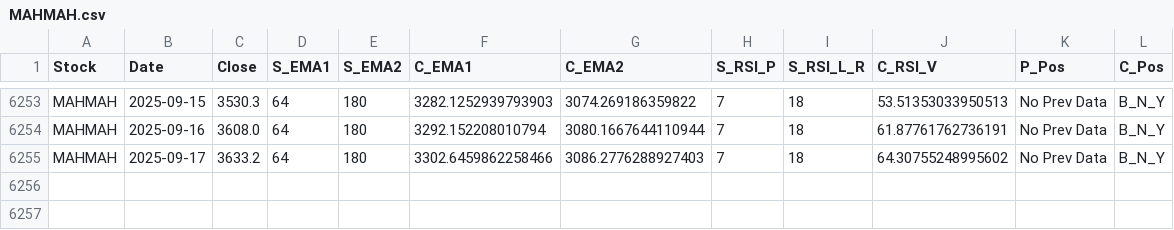
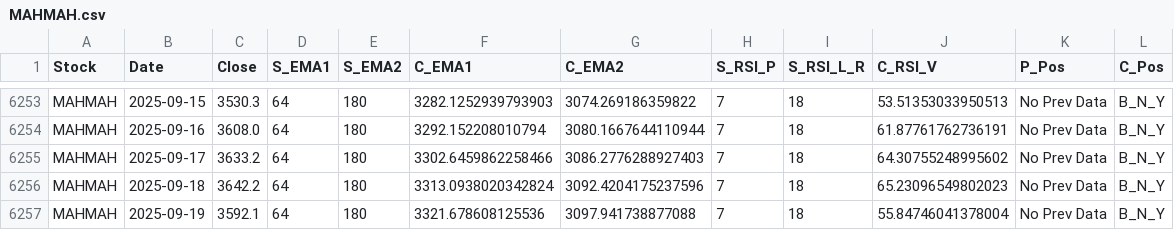
Before and after one commit to sayanck77/ICICI_Direct_Analysis, a CSV file: TECHNICAL ANALYSIS DUMP/MAHMAH.csv, drawn as a sheet; only a part is shown, gaps mark what is left out.

```diff
--- a/TECHNICAL ANALYSIS DUMP/MAHMAH.csv
+++ b/TECHNICAL ANALYSIS DUMP/MAHMAH.csv
@@ -6255 +6255,3 @@ MAHMAH,2025-09-16,3608.0,64,180,3292.152208010794,3080.1667644110944,7,18,61.877
 MAHMAH,2025-09-17,3633.2,64,180,3302.6459862258466,3086.2776288927403,7,18,64.30755248995602,No Prev Data,B_N_Y
+MAHMAH,2025-09-18,3642.2,64,180,3313.0938020342824,3092.4204175237596,7,18,65.23096549802023,No Prev Data,B_N_Y
+MAHMAH,2025-09-19,3592.1,64,180,3321.678608125536,3097.941738877088,7,18,55.84746041378004,No Prev Data,B_N_Y
```
Also changed, not shown: TECHNICAL ANALYSIS DUMP/ICI150.csv, TECHNICAL ANALYSIS DUMP/ICIFMC.csv, 34 other files.
